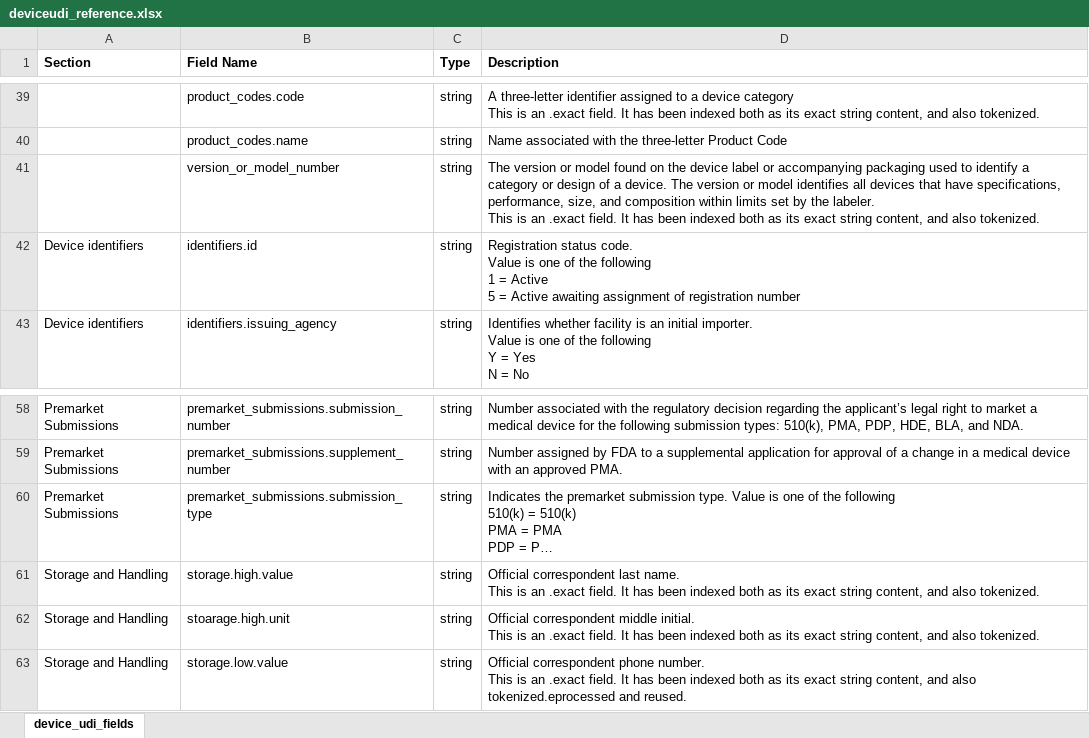
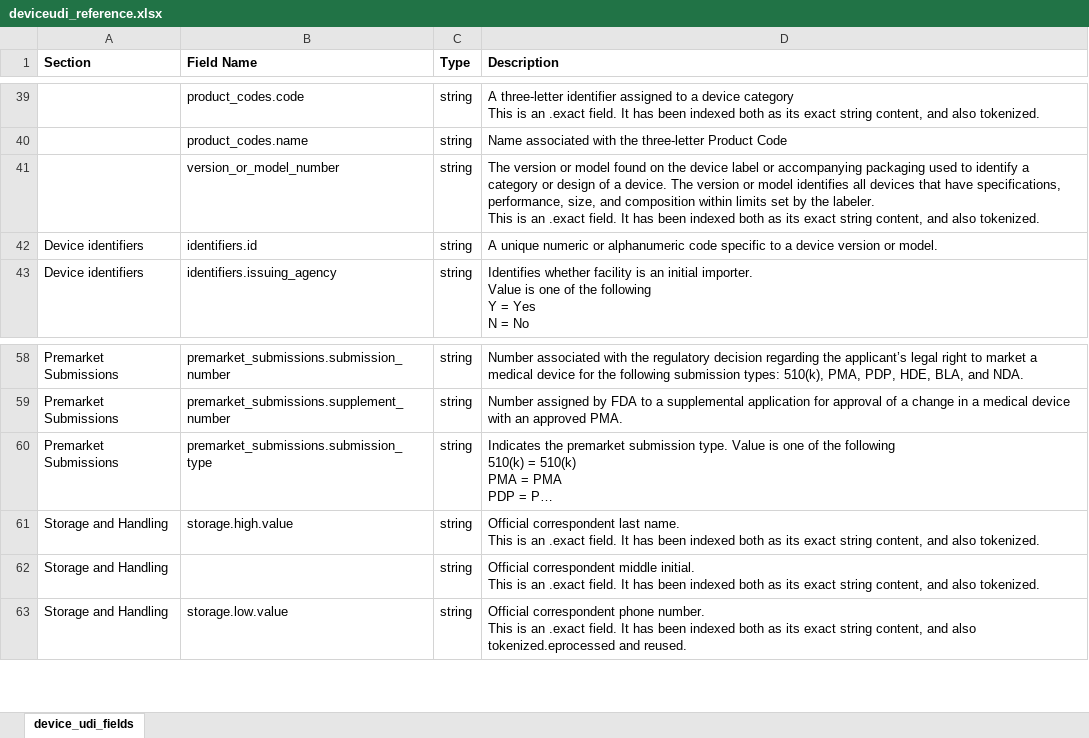
Before and after one commit to FDA/open.fda.gov, an Excel workbook: static/fields/deviceudi_reference.xlsx, sheet device_udi_fields, drawn as a sheet; only a part is shown, gaps mark what is left out; long unchanged cells end in …; values as stored, in another font and other column widths than the file's, no borders; ↵ is a line break in a cell; the diff names each change by its address in the sheet, - before the commit and + after, or states it on an @@ line.

```diff
--- a/static/fields/deviceudi_reference.xlsx (sheet device_udi_fields)
+++ b/static/fields/deviceudi_reference.xlsx (sheet device_udi_fields)
-D42 (Description): Registration status code. ↵ Value is one of the following ↵ 1 = Active ↵ 5 = Active awaiting assignment of registration number
+D42 (Description): A unique numeric or alphanumeric code specific to a device version or model.
-B62 (Field Name): stoarage.high.unit
+B62 (Field Name): (empty)
```
Also changed, not shown: static/fields/deviceevent_reference.xlsx, 4 other files.
